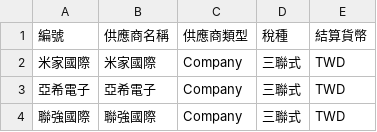
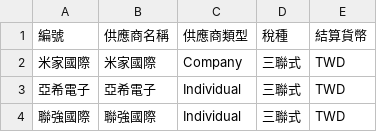
Before and after one commit to gexMichael/ERPNext-InstallNote, a CSV file: Import/供應商-20240601.csv, drawn as a sheet.

Commit message:
Update 供應商-20240601.csv

```diff
--- a/Import/供應商-20240601.csv
+++ b/Import/供應商-20240601.csv
@@ -2,3 +2,3 @@
 "米家國際","米家國際","Company","三聯式","TWD"
-"亞希電子","亞希電子","Company","三聯式","TWD"
-"聯強國際","聯強國際","Company","三聯式","TWD"
+"亞希電子","亞希電子","Individual","三聯式","TWD"
+"聯強國際","聯強國際","Individual","三聯式","TWD"
```
